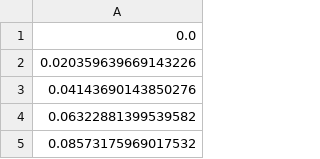
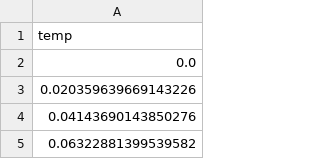
Before and after one commit to alexcox-1/K-Pg-Emissions-Modelling, a CSV file: LoscarParallel/strongscalingtemp.csv, drawn as a sheet; only a part is shown; the shorter side is filled out with more unchanged rows; the diff names each change by its address in the sheet, - before the commit and + after, or states it on an @@ line.

Commit message:
strong scaling

```diff
--- a/LoscarParallel/strongscalingtemp.csv
+++ b/LoscarParallel/strongscalingtemp.csv
+row 1: temp
```
Also changed, not shown: 19 other files.
